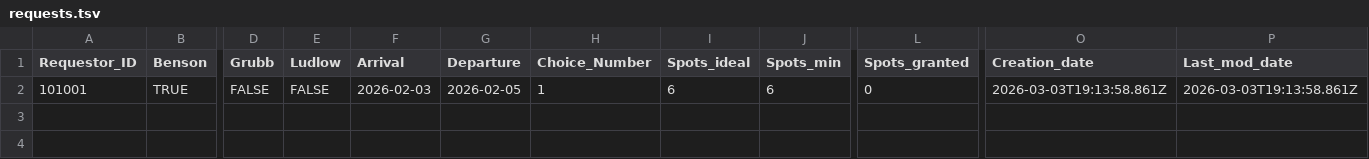
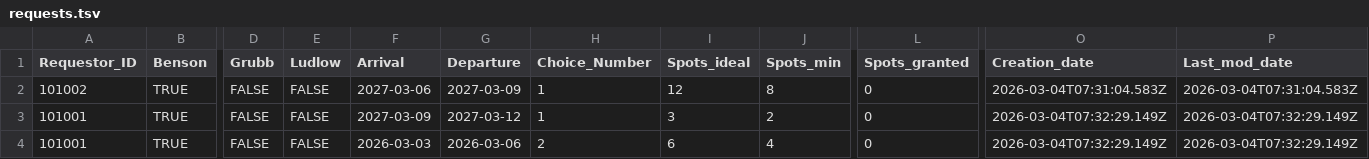
Before and after one commit to wisterw/Sierra-Club-Huts, a TSV file: data/requests.tsv, drawn as a sheet; only a part is shown, gaps mark what is left out; addresses are those after the commit; rows hold the shown columns only; the diff names each change by its address in the sheet, - before the commit and + after, or states it on an @@ line.

```diff
--- a/data/requests.tsv
+++ b/data/requests.tsv
+row 2: 101002 | TRUE | FALSE | FALSE | 2027-03-06 | 2027-03-09 | 1 | 12 | 8 | 0 | 2026-03-04T07:31:04.583Z | 2026-03-04T07:31:04.583Z
+row 3: 101001 | TRUE | FALSE | FALSE | 2027-03-09 | 2027-03-12 | 1 | 3 | 2 | 0 | 2026-03-04T07:32:29.149Z | 2026-03-04T07:32:29.149Z
-F4 (Arrival): 2026-02-03
+F4 (Arrival): 2026-03-03
-G4 (Departure): 2026-02-05
+G4 (Departure): 2026-03-06
-H4 (Choice_Number): 1
+H4 (Choice_Number): 2
-J4 (Spots_min): 6
+J4 (Spots_min): 4
-O4 (Creation_date): 2026-03-03T19:13:58.861Z
+O4 (Creation_date): 2026-03-04T07:32:29.149Z
-P4 (Last_mod_date): 2026-03-03T19:13:58.861Z
+P4 (Last_mod_date): 2026-03-04T07:32:29.149Z
```
Also changed, not shown: 7 other files.
